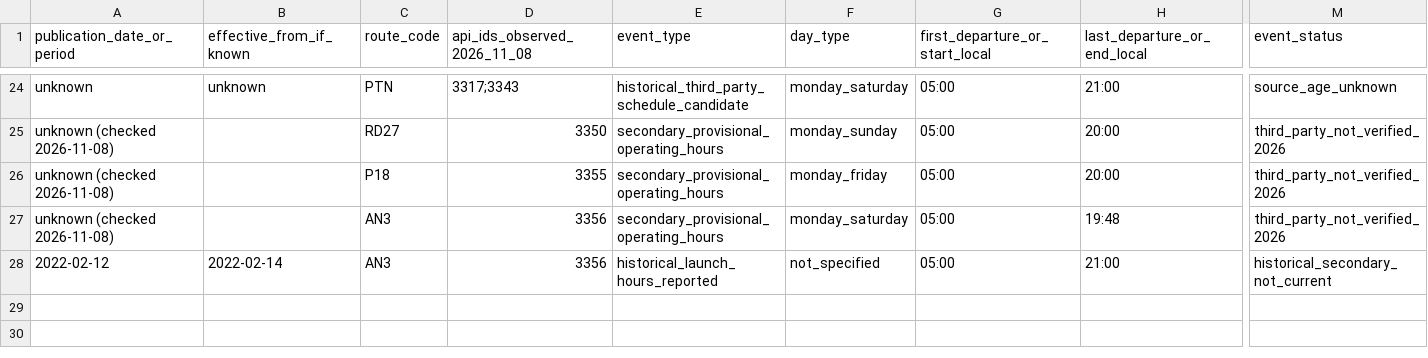
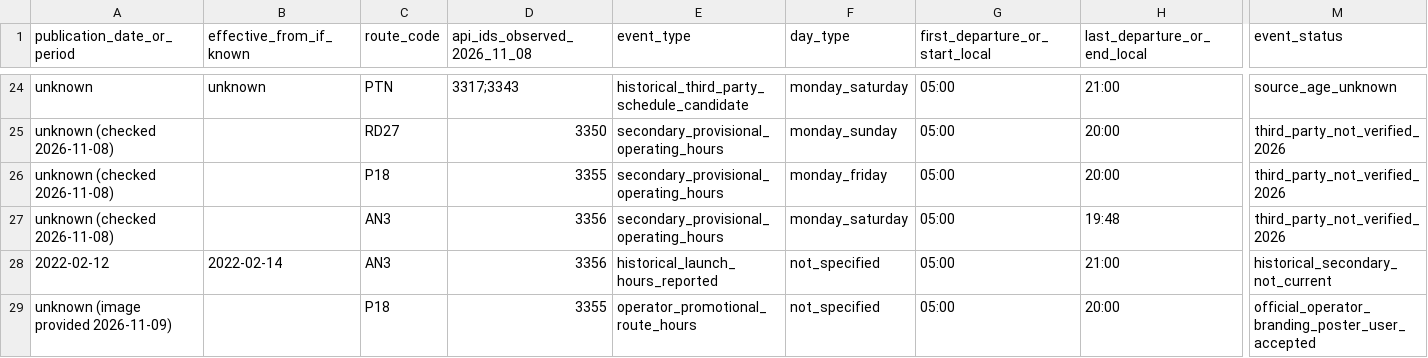
Before and after one commit to ColombiaTransit/Gtfs-Bucaramanga, a CSV file: data/sitme/route_change_log.csv, drawn as a sheet; only a part is shown, gaps mark what is left out; rows hold the shown columns only; the diff names each change by its address in the sheet, - before the commit and + after, or states it on an @@ line.

Commit message:
research(sitme): accept P18 active assumption and log official Unitransa route poster

```diff
--- a/data/sitme/route_change_log.csv
+++ b/data/sitme/route_change_log.csv
+row 29: unknown (image provided 2026-11-09) |  | P18 | 3355 | operator_promotional_route_hours | not_specified | 05:00 | 20:00 | official_operator_branding_poster_user_accepted
```
